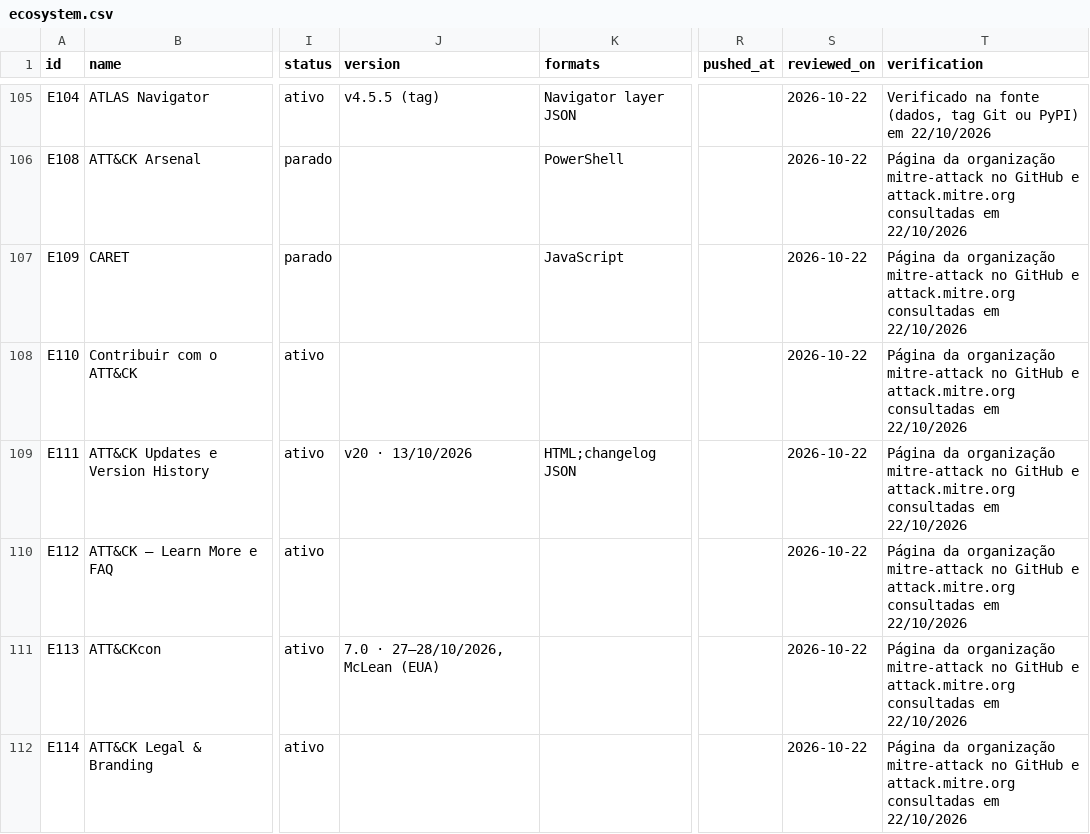
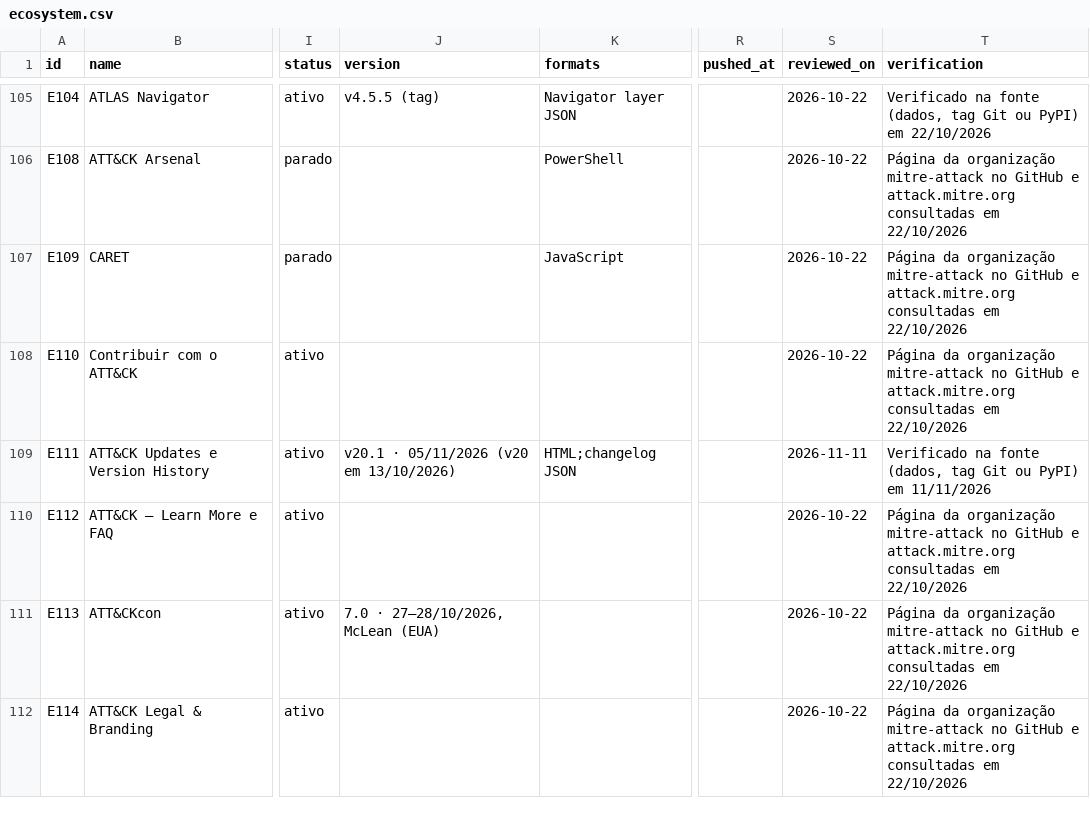
Before and after one commit to Ridd1kulusC0d3r/MITRE, a CSV file: data/ecosystem.csv, drawn as a sheet; only a part is shown, gaps mark what is left out; the diff covers the shown part only; the diff names each change by its address in the sheet, - before the commit and + after, or states it on an @@ line.

```diff
--- a/data/ecosystem.csv
+++ b/data/ecosystem.csv
-J109 (version): v20 · 13/10/2026
+J109 (version): v20.1 · 05/11/2026 (v20 em 13/10/2026)
-S109 (reviewed_on): 2026-10-22
+S109 (reviewed_on): 2026-11-11
-T109 (verification): Página da organização mitre-attack no GitHub e attack.mitre.org consultadas em 22/10/2026
+T109 (verification): Verificado na fonte (dados, tag Git ou PyPI) em 11/11/2026
```
Also changed, not shown: 5 added rows and 58 edited cells elsewhere in this file, 17 other files.
